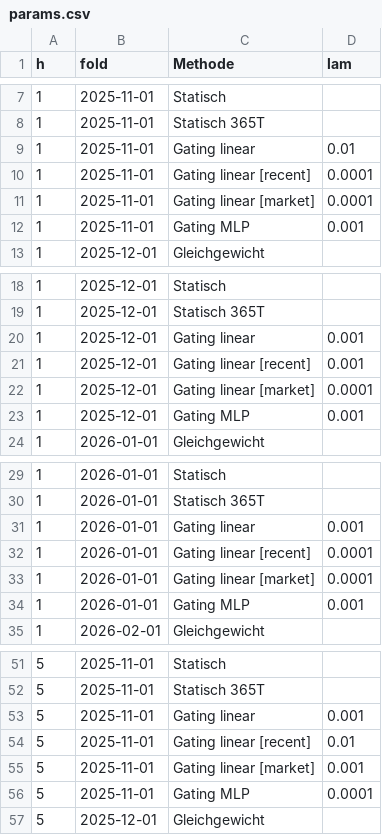
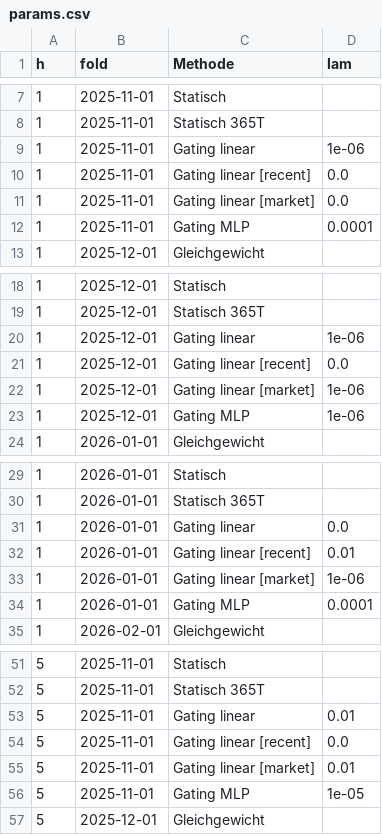
Before and after one commit to ihringerlinus/Learning_to_Forecast_Time-Series_with_Multiple_Experts, a CSV file: src/results/runs/binance_walkforward/params.csv, drawn as a sheet; only a part is shown, gaps mark what is left out; the diff covers the shown part only.

```diff
--- a/src/results/runs/binance_walkforward/params.csv
+++ b/src/results/runs/binance_walkforward/params.csv
@@ -8,6 +8,6 @@ h,fold,Methode,lam
 1,2025-11-01,Statisch 365T,
-1,2025-11-01,Gating linear,0.01
-1,2025-11-01,Gating linear [recent],0.0001
-1,2025-11-01,Gating linear [market],0.0001
-1,2025-11-01,Gating MLP,0.001
+1,2025-11-01,Gating linear,1e-06
+1,2025-11-01,Gating linear [recent],0.0
+1,2025-11-01,Gating linear [market],0.0
+1,2025-11-01,Gating MLP,0.0001
 1,2025-12-01,Gleichgewicht,
@@ -19,6 +19,6 @@ h,fold,Methode,lam
 1,2025-12-01,Statisch 365T,
-1,2025-12-01,Gating linear,0.001
-1,2025-12-01,Gating linear [recent],0.001
-1,2025-12-01,Gating linear [market],0.0001
-1,2025-12-01,Gating MLP,0.001
+1,2025-12-01,Gating linear,1e-06
+1,2025-12-01,Gating linear [recent],0.0
+1,2025-12-01,Gating linear [market],1e-06
+1,2025-12-01,Gating MLP,1e-06
 1,2026-01-01,Gleichgewicht,
@@ -30,6 +30,6 @@ h,fold,Methode,lam
 1,2026-01-01,Statisch 365T,
-1,2026-01-01,Gating linear,0.001
-1,2026-01-01,Gating linear [recent],0.0001
-1,2026-01-01,Gating linear [market],0.0001
-1,2026-01-01,Gating MLP,0.001
+1,2026-01-01,Gating linear,0.0
+1,2026-01-01,Gating linear [recent],0.01
+1,2026-01-01,Gating linear [market],1e-06
+1,2026-01-01,Gating MLP,0.0001
 1,2026-02-01,Gleichgewicht,
@@ -52,6 +52,6 @@ h,fold,Methode,lam
 5,2025-11-01,Statisch 365T,
-5,2025-11-01,Gating linear,0.001
-5,2025-11-01,Gating linear [recent],0.01
-5,2025-11-01,Gating linear [market],0.001
-5,2025-11-01,Gating MLP,0.0001
+5,2025-11-01,Gating linear,0.01
+5,2025-11-01,Gating linear [recent],0.0
+5,2025-11-01,Gating linear [market],0.01
+5,2025-11-01,Gating MLP,1e-05
 5,2025-12-01,Gleichgewicht,
```
Also changed, not shown: 11 edited cells elsewhere in this file, src/results/runs/binance_walkforward/tuning.csv, src/results/runs/syn_regime_signal_s0_walkforward/tuning.csv, 15 other files.
